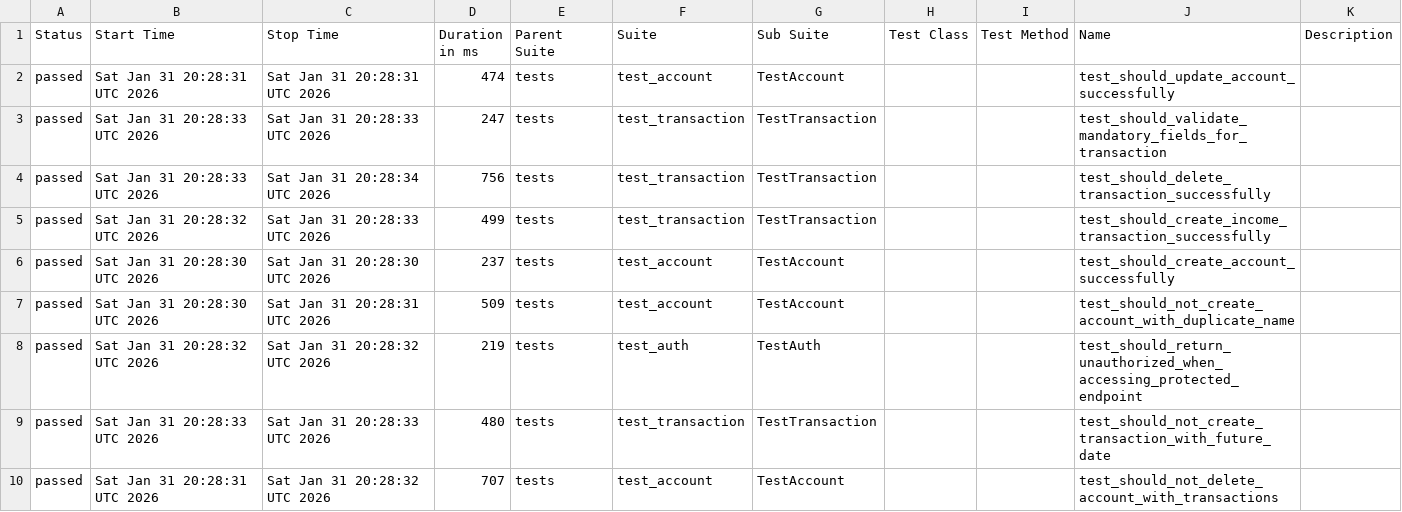
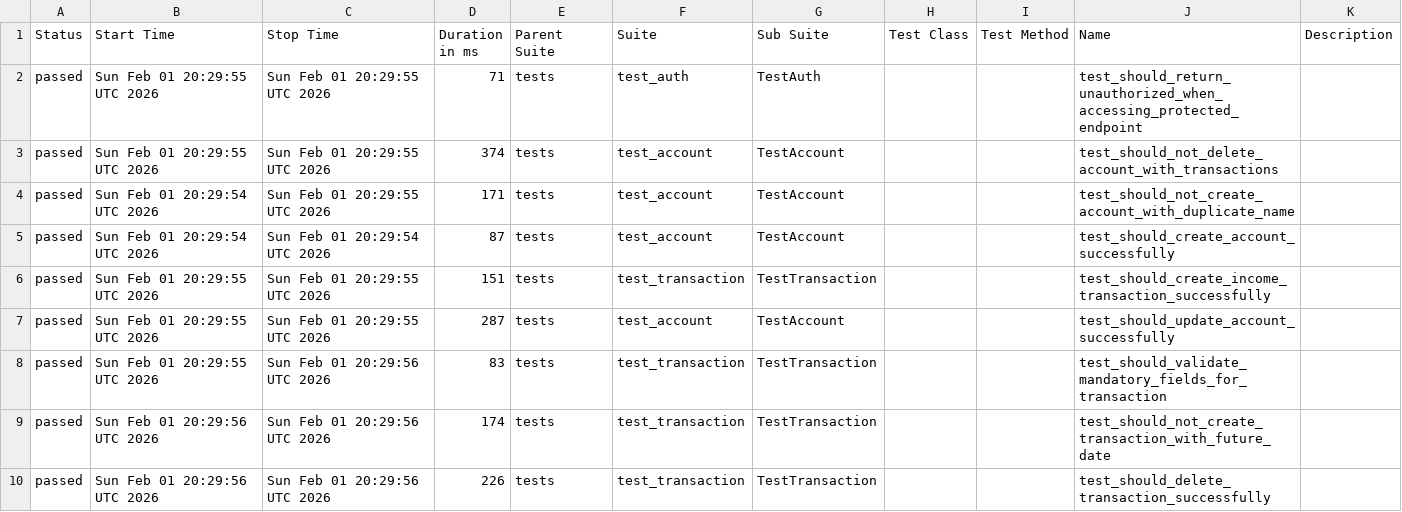
Before and after one commit to JosinaldoGJunior/python-automation-api-test, a CSV file: data/suites.csv, drawn as a sheet.

```diff
--- a/data/suites.csv
+++ b/data/suites.csv
@@ -1,10 +1,10 @@
 "Status","Start Time","Stop Time","Duration in ms","Parent Suite","Suite","Sub Suite","Test Class","Test Method","Name","Description"
-"passed","Sat Jan 31 20:28:31 UTC 2026","Sat Jan 31 20:28:31 UTC 2026","474","tests","test_account","TestAccount","","","test_should_update_account_successfully",""
-"passed","Sat Jan 31 20:28:33 UTC 2026","Sat Jan 31 20:28:33 UTC 2026","247","tests","test_transaction","TestTransaction","","","test_should_validate_mandatory_fields_for_transaction",""
-"passed","Sat Jan 31 20:28:33 UTC 2026","Sat Jan 31 20:28:34 UTC 2026","756","tests","test_transaction","TestTransaction","","","test_should_delete_transaction_successfully",""
-"passed","Sat Jan 31 20:28:32 UTC 2026","Sat Jan 31 20:28:33 UTC 2026","499","tests","test_transaction","TestTransaction","","","test_should_create_income_transaction_successfully",""
-"passed","Sat Jan 31 20:28:30 UTC 2026","Sat Jan 31 20:28:30 UTC 2026","237","tests","test_account","TestAccount","","","test_should_create_account_successfully",""
-"passed","Sat Jan 31 20:28:30 UTC 2026","Sat Jan 31 20:28:31 UTC 2026","509","tests","test_account","TestAccount","","","test_should_not_create_account_with_duplicate_name",""
-"passed","Sat Jan 31 20:28:32 UTC 2026","Sat Jan 31 20:28:32 UTC 2026","219","tests","test_auth","TestAuth","","","test_should_return_unauthorized_when_accessing_protected_endpoint",""
-"passed","Sat Jan 31 20:28:33 UTC 2026","Sat Jan 31 20:28:33 UTC 2026","480","tests","test_transaction","TestTransaction","","","test_should_not_create_transaction_with_future_date",""
-"passed","Sat Jan 31 20:28:31 UTC 2026","Sat Jan 31 20:28:32 UTC 2026","707","tests","test_account","TestAccount","","","test_should_not_delete_account_with_transactions",""
+"passed","Sun Feb 01 20:29:55 UTC 2026","Sun Feb 01 20:29:55 UTC 2026","71","tests","test_auth","TestAuth","","","test_should_return_unauthorized_when_accessing_protected_endpoint",""
+"passed","Sun Feb 01 20:29:55 UTC 2026","Sun Feb 01 20:29:55 UTC 2026","374","tests","test_account","TestAccount","","","test_should_not_delete_account_with_transactions",""
+"passed","Sun Feb 01 20:29:54 UTC 2026","Sun Feb 01 20:29:55 UTC 2026","171","tests","test_account","TestAccount","","","test_should_not_create_account_with_duplicate_name",""
+"passed","Sun Feb 01 20:29:54 UTC 2026","Sun Feb 01 20:29:54 UTC 2026","87","tests","test_account","TestAccount","","","test_should_create_account_successfully",""
+"passed","Sun Feb 01 20:29:55 UTC 2026","Sun Feb 01 20:29:55 UTC 2026","151","tests","test_transaction","TestTransaction","","","test_should_create_income_transaction_successfully",""
+"passed","Sun Feb 01 20:29:55 UTC 2026","Sun Feb 01 20:29:55 UTC 2026","287","tests","test_account","TestAccount","","","test_should_update_account_successfully",""
+"passed","Sun Feb 01 20:29:55 UTC 2026","Sun Feb 01 20:29:56 UTC 2026","83","tests","test_transaction","TestTransaction","","","test_should_validate_mandatory_fields_for_transaction",""
+"passed","Sun Feb 01 20:29:56 UTC 2026","Sun Feb 01 20:29:56 UTC 2026","174","tests","test_transaction","TestTransaction","","","test_should_not_create_transaction_with_future_date",""
+"passed","Sun Feb 01 20:29:56 UTC 2026","Sun Feb 01 20:29:56 UTC 2026","226","tests","test_transaction","TestTransaction","","","test_should_delete_transaction_successfully",""
```
Also changed, not shown: 32 other files.
